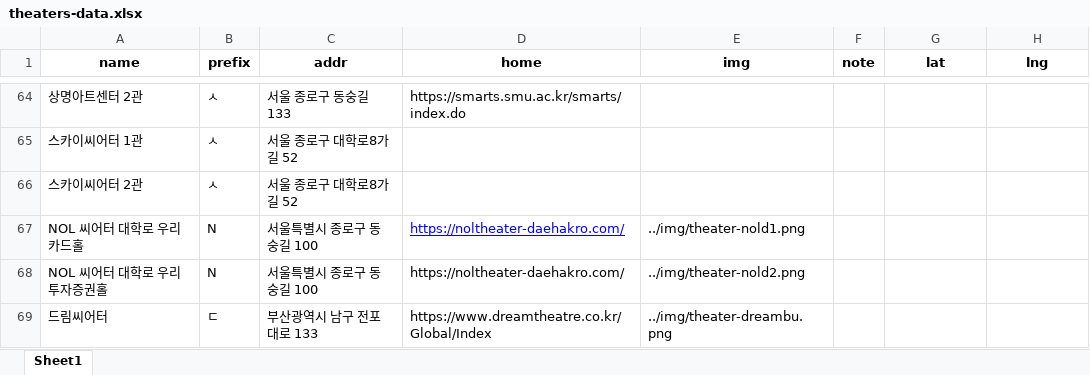
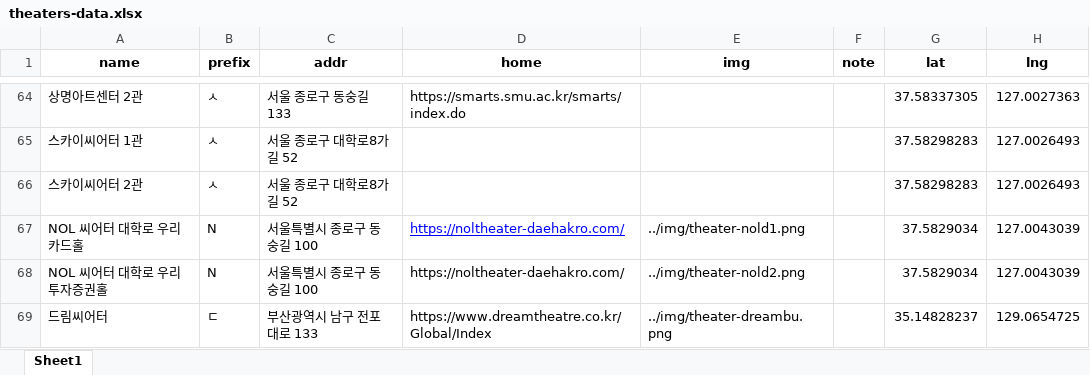
Before and after one commit to yitzhakly/musical_web, an Excel workbook: data/theaters-data.xlsx, sheet Sheet1, drawn as a sheet; only a part is shown, gaps mark what is left out; values as stored, in another font and other column widths than the file's, no borders; the diff covers the shown part only; the diff names each change by its address in the sheet, - before the commit and + after, or states it on an @@ line.

```diff
--- a/data/theaters-data.xlsx (sheet Sheet1)
+++ b/data/theaters-data.xlsx (sheet Sheet1)
-G64 (lat): (empty)
+G64 (lat): 37.58337305
-H64 (lng): (empty)
+H64 (lng): 127.0027363
-G65:G66 (lat): (empty)
+G65:G66 (lat): 37.58298283
-H65:H66 (lng): (empty)
+H65:H66 (lng): 127.0026493
-G67:G68 (lat): (empty)
+G67:G68 (lat): 37.5829034
-H67:H68 (lng): (empty)
+H67:H68 (lng): 127.0043039
-G69 (lat): (empty)
+G69 (lat): 35.14828237
-H69 (lng): (empty)
+H69 (lng): 129.0654725
```
Also changed, not shown: 34 edited cells elsewhere in this sheet.
